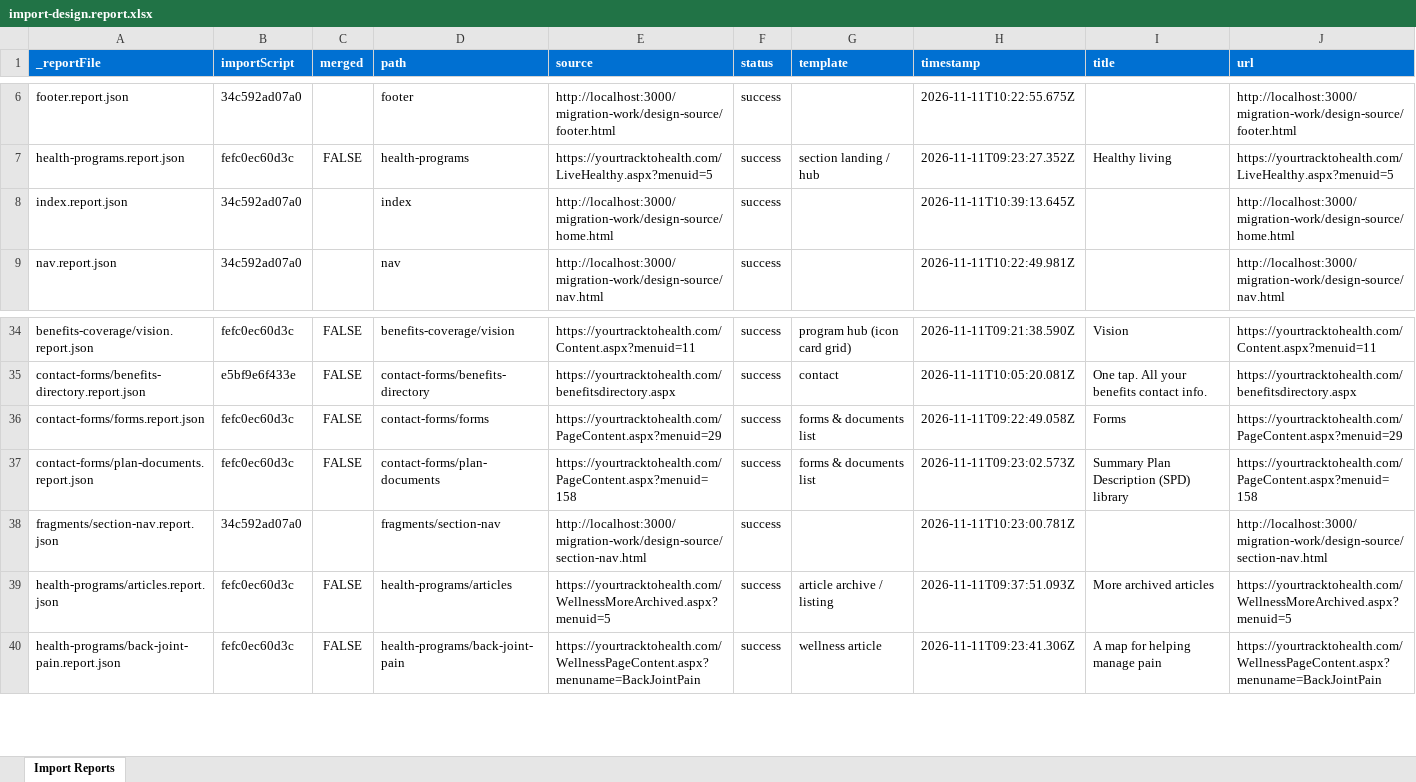
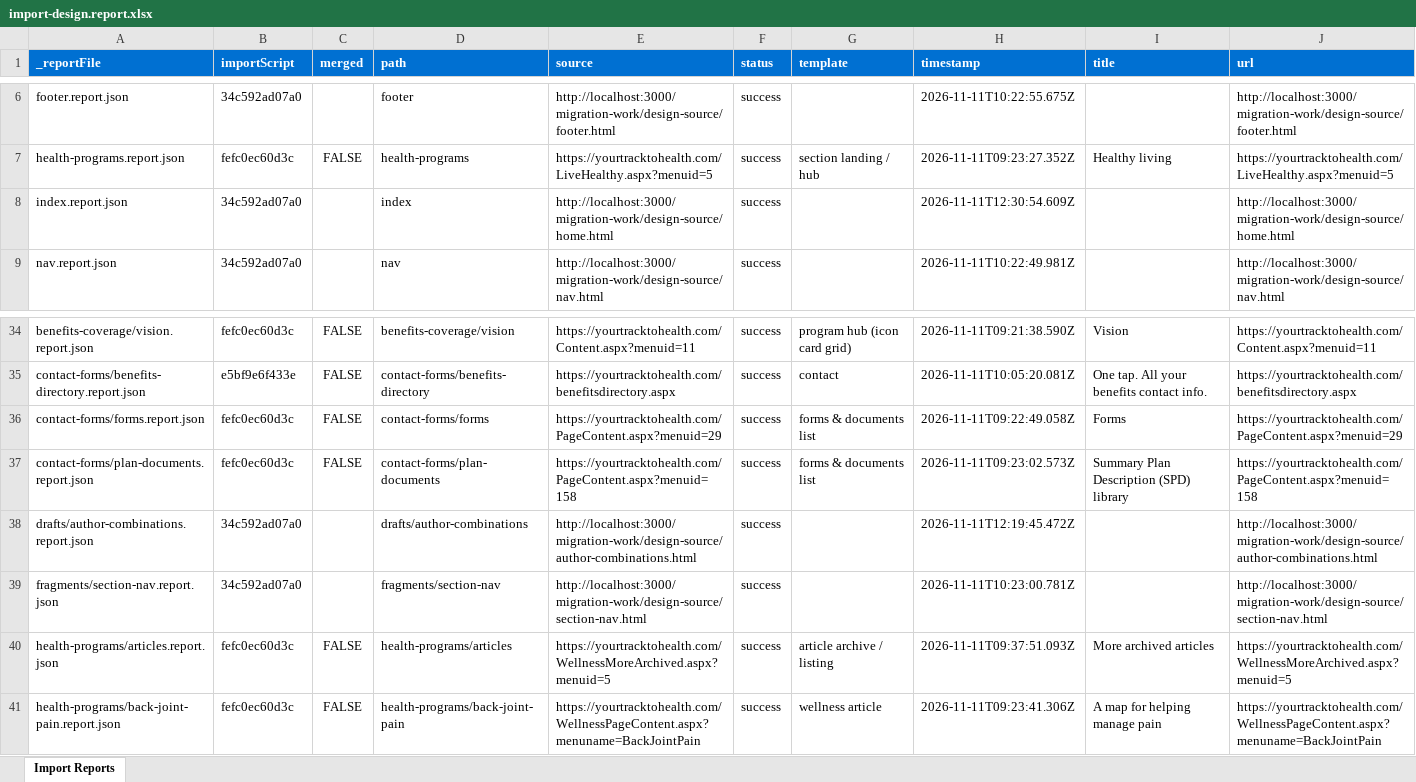
Before and after one commit to gabrielwalt/ytth, an Excel workbook: tools/importer/reports/import-design.report.xlsx, sheet Import Reports, drawn as a sheet; only a part is shown, gaps mark what is left out; values as stored, in another font and other column widths than the file's, no borders; the diff names each change by its address in the sheet, - before the commit and + after, or states it on an @@ line.

Commit message:
Add 14 blocks, update importer
Automated migration updates generated by Experience Modernization Agent.

Changed files: 24

```diff
--- a/tools/importer/reports/import-design.report.xlsx (sheet Import Reports)
+++ b/tools/importer/reports/import-design.report.xlsx (sheet Import Reports)
-H8 (timestamp): 2026-11-11T10:39:13.645Z
+H8 (timestamp): 2026-11-11T12:30:54.609Z
+row 38: drafts/author-combinations.report.json | 34c592ad07a0 |  | drafts/author-combinations | http://localhost:3000/migration-work/design-source/author-combinations.html | success |  | 2026-11-11T12:19:45.472Z |  | http://localhost:3000/migration-work/design-source/author-combinations.html
```
Also changed, not shown: 23 other files.
